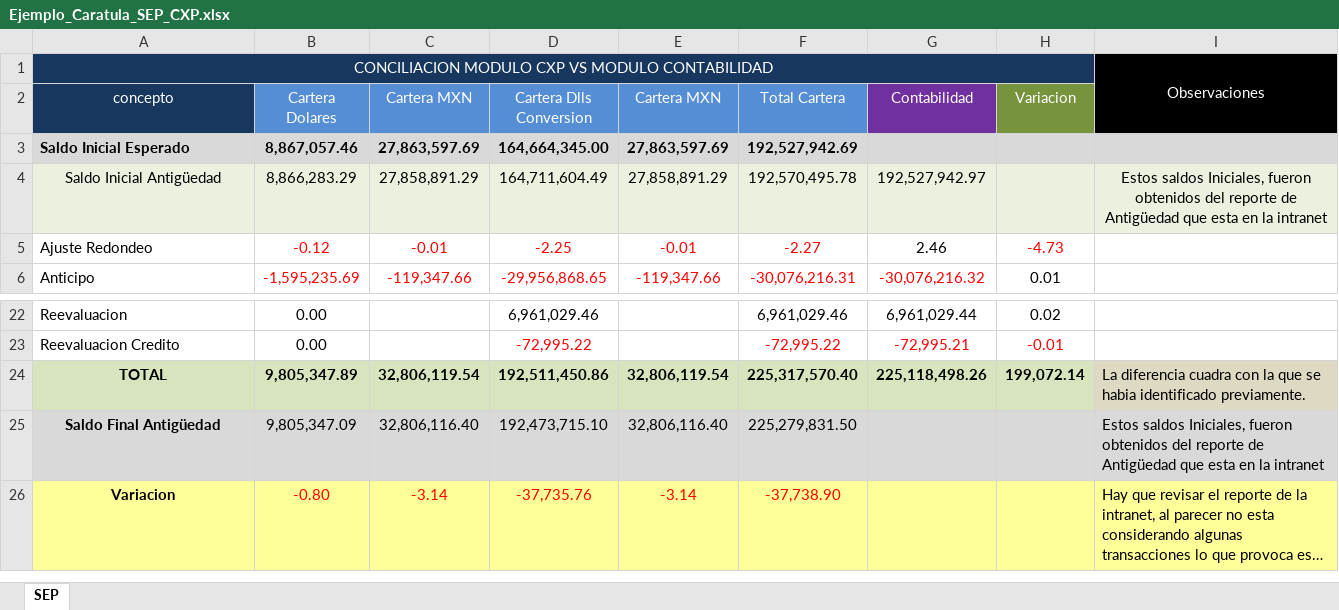
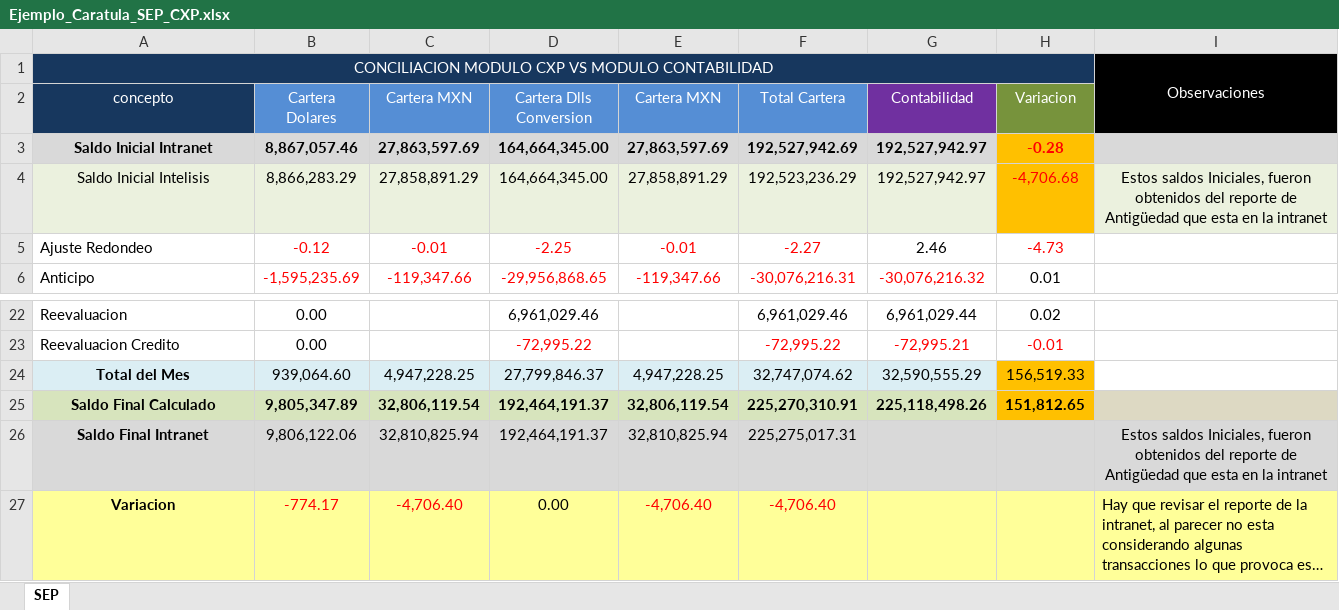
Before and after one commit to arreisGit/cml-conciliacion-contable, an Excel workbook: Reportes Ejemplo/Ejemplo_Caratula_SEP_CXP.xlsx, sheet SEP, drawn as a sheet; only a part is shown, gaps mark what is left out; long unchanged cells end in …; values as stored, in another font and other column widths than the file's, no borders; removed rows and columns are numbered as before the commit, all else as after; the diff names each change by its address in the sheet, - before the commit and + after, or states it on an @@ line.

Commit message:
Ajusta Ejemplo de Caratula y añada un Ejemplo de todos los meses del 2016

```diff
--- a/Reportes Ejemplo/Ejemplo_Caratula_SEP_CXP.xlsx (sheet SEP)
+++ b/Reportes Ejemplo/Ejemplo_Caratula_SEP_CXP.xlsx (sheet SEP)
-A3 (concepto): Saldo Inicial Esperado
+A3 (concepto): Saldo Inicial Intranet
-A3 alignment: left
+A3 alignment: center
-G3 (Contabilidad): (empty)
+G3 (Contabilidad): 192,527,942.97
-H3 (Variacion): (empty)
+H3 (Variacion): -0.28
-H3 fill: #D9D9D9
+H3 fill: #FFC000
-A4 (concepto): Saldo Inicial Antigüedad
+A4 (concepto): Saldo Inicial Intelisis
-D4 (Cartera Dlls Conversion): 164,711,604.49
+D4 (Cartera Dlls Conversion): 164,664,345.00
-F4 (Total Cartera): 192,570,495.78
+F4 (Total Cartera): 192,523,236.29
-H4 (Variacion): (empty)
+H4 (Variacion): -4,706.68
-H4 fill: #EBF1DE
+H4 fill: #FFC000
-row 24: TOTAL | 9,805,347.89 | 32,806,119.54 | 192,511,450.86 | 32,806,119.54 | 225,317,570.40 | 225,118,498.26 | 199,072.14 | La diferencia cuadra con la que se habia identificado previamente.
-row 25: Saldo Final Antigüedad | 9,805,347.09 | 32,806,116.40 | 192,473,715.10 | 32,806,116.40 | 225,279,831.50 |  |  | Estos saldos Iniciales, fueron obtenidos del reporte de Antigüedad que esta en la intranet
+row 24: Total del Mes | 939,064.60 | 4,947,228.25 | 27,799,846.37 | 4,947,228.25 | 32,747,074.62 | 32,590,555.29 | 156,519.33
+row 25: Saldo Final Calculado | 9,805,347.89 | 32,806,119.54 | 192,464,191.37 | 32,806,119.54 | 225,270,310.91 | 225,118,498.26 | 151,812.65
+row 26: Saldo Final Intranet | 9,806,122.06 | 32,810,825.94 | 192,464,191.37 | 32,810,825.94 | 225,275,017.31 |  |  | Estos saldos Iniciales, fueron obtenidos del reporte de Antigüedad que esta en la intranet
-B27 (Cartera Dolares): -0.80
+B27 (Cartera Dolares): -774.17
-C27 (Cartera MXN): -3.14
+C27 (Cartera MXN): -4,706.40
-D27 (Cartera Dlls Conversion): -37,735.76
+D27 (Cartera Dlls Conversion): 0.00
-D27 text colour: #FF0000
+D27 text colour: black
-E27 (Cartera MXN): -3.14
+E27 (Cartera MXN): -4,706.40
-F27 (Total Cartera): -37,738.90
+F27 (Total Cartera): -4,706.40
```
Also changed, not shown: 1 other file.
